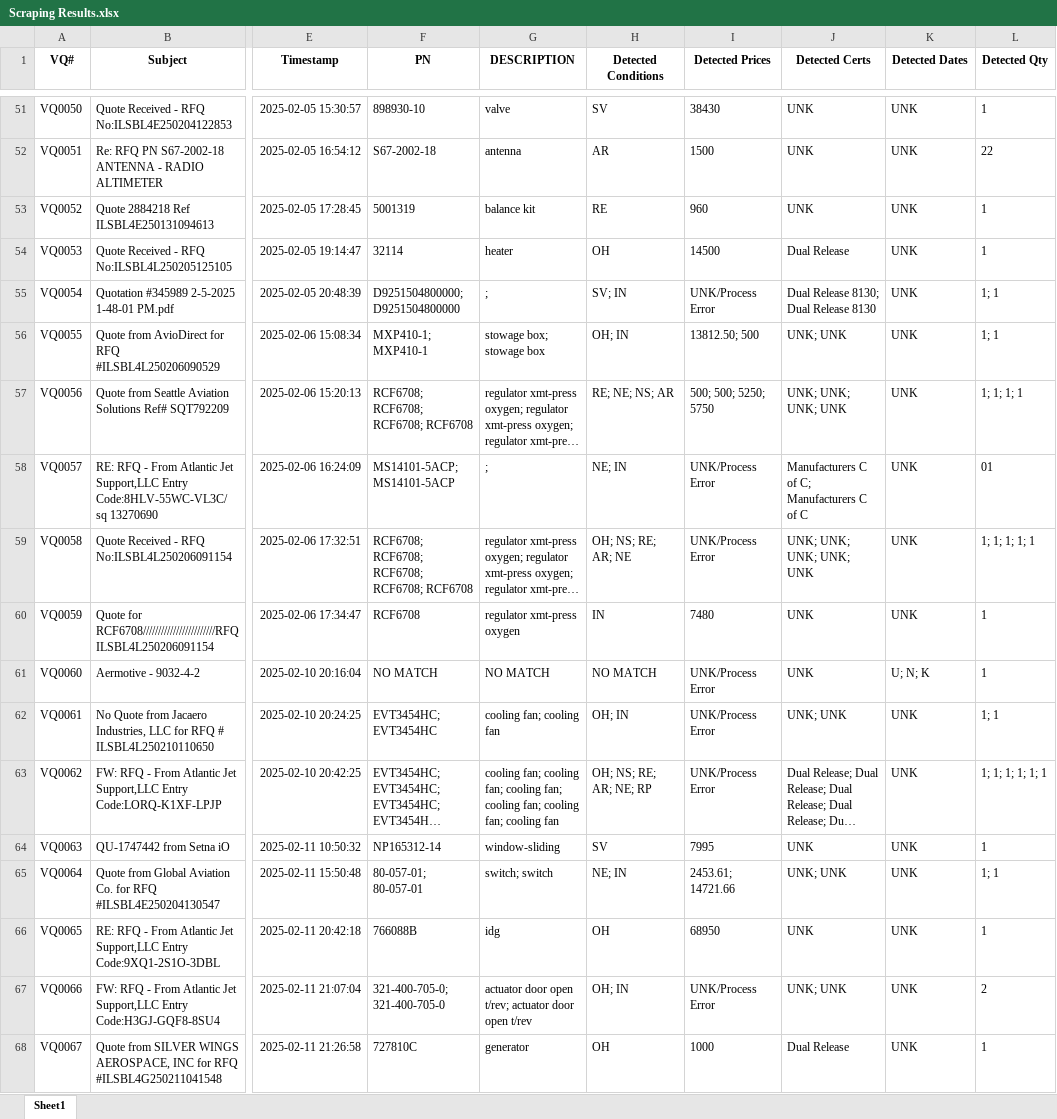
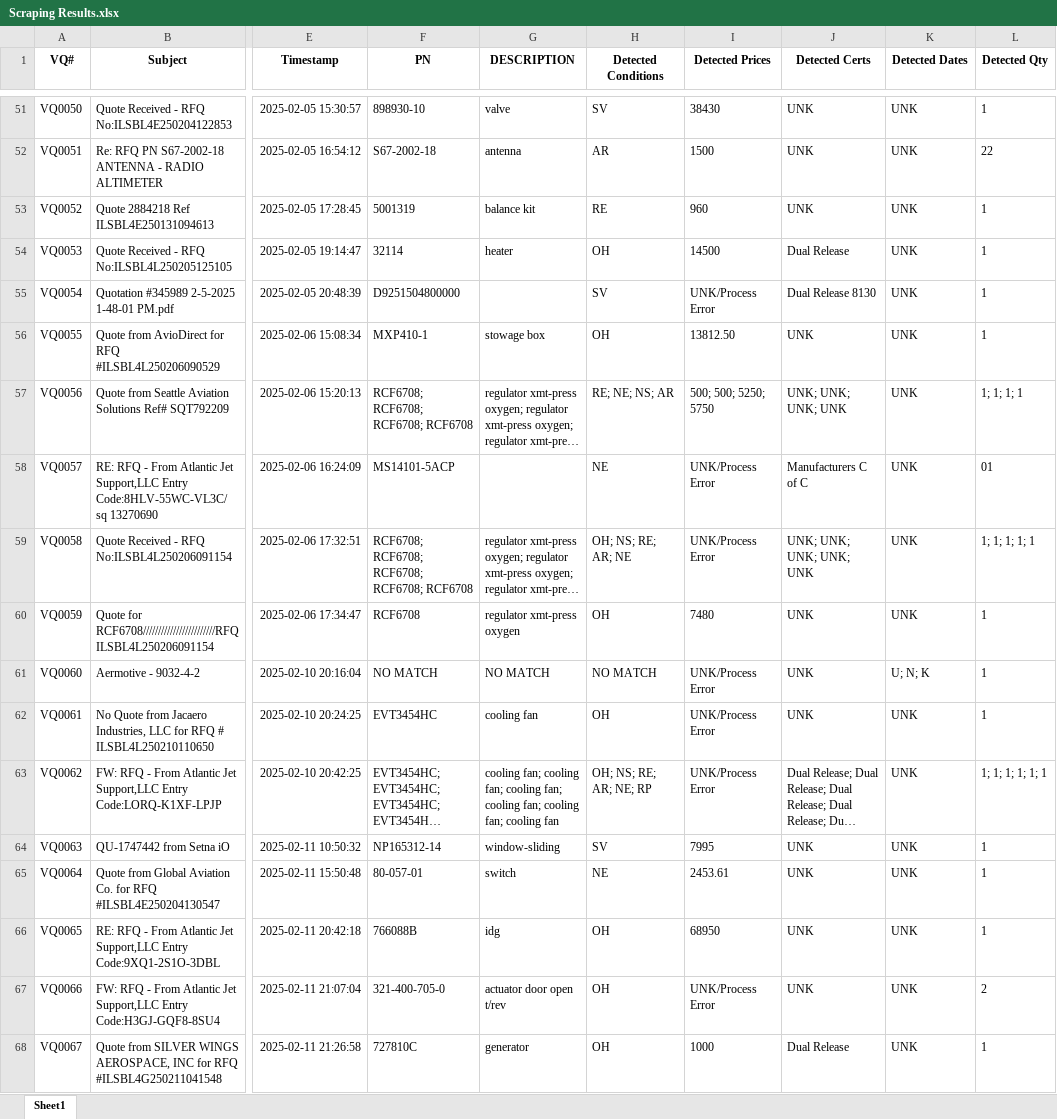
Before and after one commit to tadas-ajsupport/AJS-Tool, an Excel workbook: Scraping Results.xlsx, sheet Sheet1, drawn as a sheet; only a part is shown, gaps mark what is left out; long unchanged cells end in …; values as stored, in another font and other column widths than the file's, no borders; the diff covers the shown part only; the diff names each change by its address in the sheet, - before the commit and + after, or states it on an @@ line.

```diff
--- a/Scraping Results.xlsx (sheet Sheet1)
+++ b/Scraping Results.xlsx (sheet Sheet1)
-F55 (PN): D9251504800000; D9251504800000
+F55 (PN): D9251504800000
-G55 (DESCRIPTION): ;
+G55 (DESCRIPTION): (empty)
-H55 (Detected Conditions): SV; IN
+H55 (Detected Conditions): SV
-J55 (Detected Certs): Dual Release 8130; Dual Release 8130
+J55 (Detected Certs): Dual Release 8130
-L55:L56 (Detected Qty): 1; 1
+L55:L56 (Detected Qty): 1
-F56 (PN): MXP410-1; MXP410-1
+F56 (PN): MXP410-1
-G56 (DESCRIPTION): stowage box; stowage box
+G56 (DESCRIPTION): stowage box
-H56 (Detected Conditions): OH; IN
+H56 (Detected Conditions): OH
-I56 (Detected Prices): 13812.50; 500
+I56 (Detected Prices): 13812.50
-J56 (Detected Certs): UNK; UNK
+J56 (Detected Certs): UNK
-F58 (PN): MS14101-5ACP; MS14101-5ACP
+F58 (PN): MS14101-5ACP
-G58 (DESCRIPTION): ;
+G58 (DESCRIPTION): (empty)
-H58 (Detected Conditions): NE; IN
+H58 (Detected Conditions): NE
-J58 (Detected Certs): Manufacturers C of C; Manufacturers C of C
+J58 (Detected Certs): Manufacturers C of C
-H60 (Detected Conditions): IN
+H60 (Detected Conditions): OH
-F62 (PN): EVT3454HC; EVT3454HC
+F62 (PN): EVT3454HC
-G62 (DESCRIPTION): cooling fan; cooling fan
+G62 (DESCRIPTION): cooling fan
-H62 (Detected Conditions): OH; IN
+H62 (Detected Conditions): OH
-J62 (Detected Certs): UNK; UNK
+J62 (Detected Certs): UNK
-L62 (Detected Qty): 1; 1
+L62 (Detected Qty): 1
-F65 (PN): 80-057-01; 80-057-01
+F65 (PN): 80-057-01
-G65 (DESCRIPTION): switch; switch
+G65 (DESCRIPTION): switch
-H65 (Detected Conditions): NE; IN
+H65 (Detected Conditions): NE
-I65 (Detected Prices): 2453.61; 14721.66
+I65 (Detected Prices): 2453.61
-J65 (Detected Certs): UNK; UNK
+J65 (Detected Certs): UNK
-L65 (Detected Qty): 1; 1
+L65 (Detected Qty): 1
-F67 (PN): 321-400-705-0; 321-400-705-0
+F67 (PN): 321-400-705-0
-G67 (DESCRIPTION): actuator door open t/rev; actuator door open t/rev
+G67 (DESCRIPTION): actuator door open t/rev
-H67 (Detected Conditions): OH; IN
+H67 (Detected Conditions): OH
-J67 (Detected Certs): UNK; UNK
+J67 (Detected Certs): UNK
```
Also changed, not shown: 107 edited cells elsewhere in this sheet.
